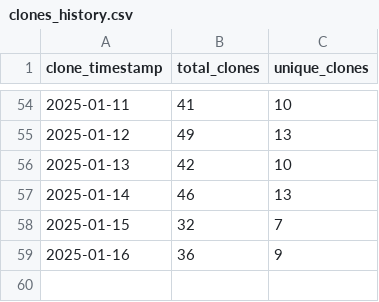
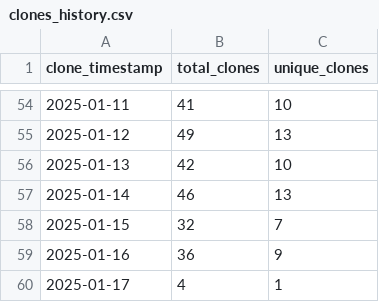
Before and after one commit to ionutms/clones_monitor, a CSV file: clones_history.csv, drawn as a sheet; only a part is shown, gaps mark what is left out.

Commit message:
Update clone and visitor statistics for 2025-01-17 06:20:30 EET

```diff
--- a/clones_history.csv
+++ b/clones_history.csv
@@ -59 +59,2 @@ clone_timestamp,total_clones,unique_clones
 "2025-01-16",36,9
+"2025-01-17",4,1
```
Also changed, not shown: repo2_clones_history.csv.
